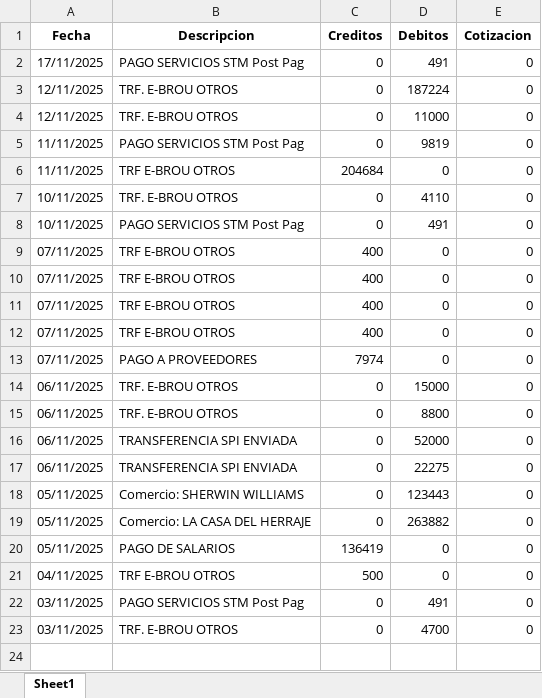
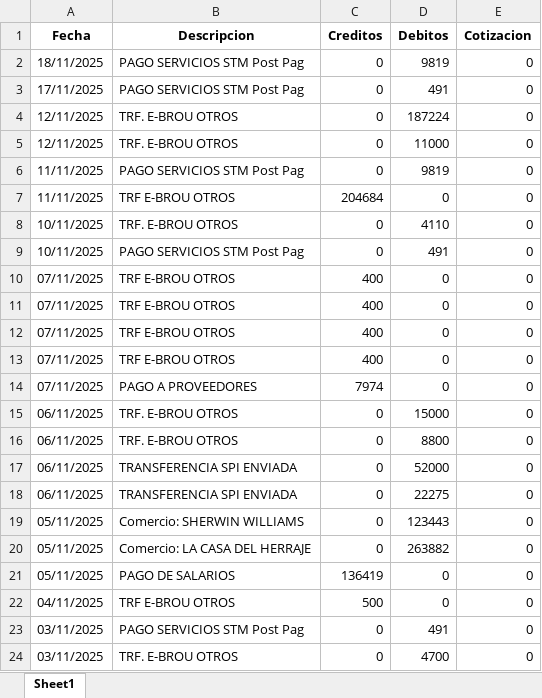
Before and after one commit to gonzarizzo/zetacuentas, an Excel workbook: brou_detalle_movimientos.xlsx, sheet Sheet1, drawn as a sheet; values as stored, in another font and other column widths than the file's, no borders; the diff names each change by its address in the sheet, - before the commit and + after, or states it on an @@ line.

```diff
--- a/brou_detalle_movimientos.xlsx (sheet Sheet1)
+++ b/brou_detalle_movimientos.xlsx (sheet Sheet1)
+row 2: 18/11/2025 | PAGO SERVICIOS STM Post Pag | 0 | 9819 | 0
```
Also changed, not shown: cromprobante.xlsx, itau_debito_dolares.xlsx, 5 other files.
